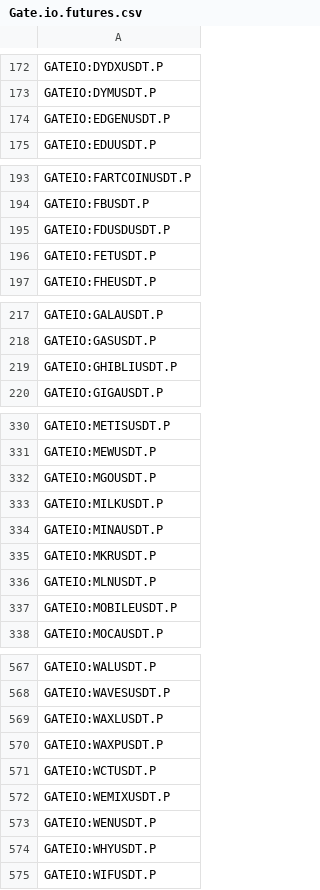
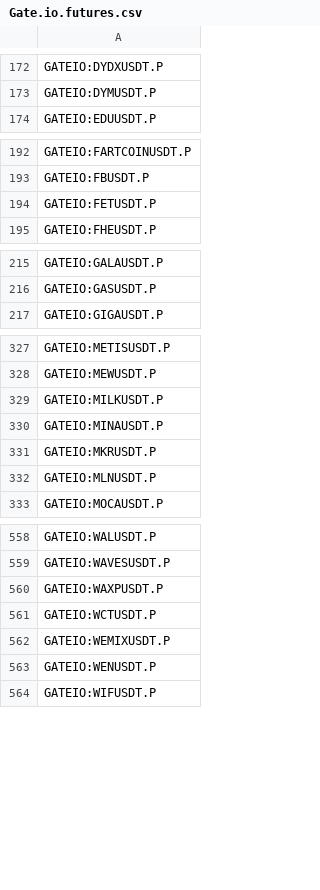
Before and after one commit to CryptowChris/Crypto-Exchanges-Tickers, a CSV file: tickers/Gate.io.futures.csv, drawn as a sheet; only a part is shown, gaps mark what is left out; removed rows and columns are numbered as before the commit, all else as after; the diff covers the shown part only; the diff names each change by its address in the sheet, - before the commit and + after, or states it on an @@ line.

Commit message:
Update tickers 2025-08-08
Modified CSV files: tickers/Binance.futures.csv, tickers/BingX.csv, tickers/BingX.futures.csv, tickers/Bitget.csv, tickers/Bitget.futures.csv, tickers/BloFin.csv, tickers/BloFin.futures.csv, tickers/Bybit.futures.csv, tickers/CoinEx.csv, tickers/Crypto.com.csv, tickers/CryptoCom.futures.csv, tickers/Gate.io.futures.csv, tickers/Gateio.csv, tickers/Kraken.csv, tickers/Kucoin.csv, tickers/Kucoin.futures.csv, tickers/Mexc.csv, tickers/Mexc.futures.csv, tickers/Phemex.csv

Summary of changes:
Binance.futures:
  + Added lines:
    + BINANCE:CARVUSDT.P
    + BINANCE:INUSDT.P
    + BINANCE:YALAUSDT.P

BingX:
  + Added lines:
    + BINGX:YALAUSDTPS

BingX.futures:
  + Added lines:
    + BINGX:CARVUSDT.P
    + BINGX:INUSDT.P
    + BINGX:YALAUSDT.P

Bitget:
  + Added lines:
    + BITGET:GHOUSDT
    + BITGET:INUSDT
    + BITGET:KUSDT

Bitget.futures:
  + Added lines:
    + BITGET:INUSDT.P

BloFin:
  + Added lines:
    + BLOFIN:CARVUSDT
    + BLOFIN:INUSDT
    + BLOFIN:YALAUSDT

BloFin.futures:
  + Added lines:
    + BLOFIN:CARVUSDT
    + BLOFIN:INUSDT
    + BLOFIN:YALAUSDT

Bybit.futures:
  + Added lines:
    + BYBIT:INUSDT.P
  - Removed lines:
    - BYBIT:SOONUSDT.P

CoinEx:
  - Removed lines:
    - COINEX:CWSUSDT
    - COINEX:EVMOSBTC
    - COINEX:EVMOSUSDT
    - COINEX:GNONUSDT
    - COINEX:HOPUSDT
    - COINEX:OCTUSDT
    - COINEX:STARUSDT
    - COINEX:TRACYUSDT
    - COINEX:WHALEUSDT
    - COINEX:ZEROUSDT

Crypto.com:
  + Added lines:
    + CRYPTOCOM:FMUSD

CryptoCom.futures:
  + Added lines:
    + CRYPTOCOM:FMUSD

Gate.io.futures:
  + Added lines:
    + GATEIO:MYXUSDT.P
    + GATEIO:YALAUSDT.P
  - Removed lines:
    - GATEIO:EDGENUSDT.P
    - GATEIO:FDUSDUSDT.P
    - GATEIO:GHIBLIUSDT.P
    - GATEIO:MGOUSDT.P
    - GATEIO:MOBILEUSDT.P
    - GATEIO:NSUSDT.P
    - GATEIO:POKTUSDT.P
    - GATEIO:PRAIUSDT.P
    - GATEIO:RDOUSDT.P
    - GATEIO:SHMUSDT.P
    ...

Gateio:
  + Added lines:
    + GATEIO:CORNUSDT
    + GATEIO:IXORAUSDT

Kraken:
  + Added lines:
    + KRAKEN:CARVEUR
    + KRAKEN:CARVUSD
    + KRAKEN:USDGUSDT

Kucoin:
  + Added lines:
    + KUCOIN:KUSDT

Kucoin.futures:
  + Added lines:
    + KUCOIN:INUSDTM.P
    + KUCOIN:YALAUSDTM.P

Mexc:
  + Added lines:
    + MEXC:BOSSUSDT
    + MEXC:IXORAUSDT
    + MEXC:KINTOUSDT
    + MEXC:KUSDT
    + MEXC:MMONUSDT
    + MEXC:NEXAIPHONEUSDT
    + MEXC:STFXUSDT

Mexc.futures:
  + Added lines:
    + MEXC:BOSSUSDT.P

[Summary truncated]

```diff
--- a/tickers/Gate.io.futures.csv
+++ b/tickers/Gate.io.futures.csv
-row 174: GATEIO:EDGENUSDT.P
-row 195: GATEIO:FDUSDUSDT.P
-row 219: GATEIO:GHIBLIUSDT.P
-row 332: GATEIO:MGOUSDT.P
-row 337: GATEIO:MOBILEUSDT.P
-row 569: GATEIO:WAXLUSDT.P
-row 574: GATEIO:WHYUSDT.P
```
Also changed, not shown: 2 added rows and 5 removed rows elsewhere in this file, tickers/Binance.futures.csv, tickers/BingX.futures.csv, 16 other files.
